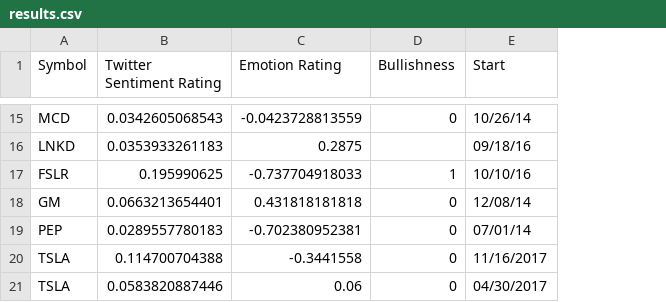
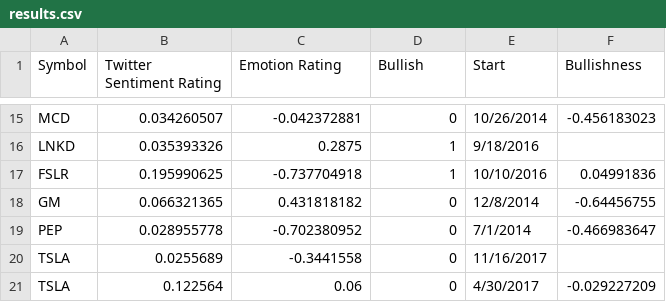
Before and after one commit to johndpope/STLTPredictor, a CSV file: app/knnPredictor/results.csv, drawn as a sheet; only a part is shown, gaps mark what is left out; the diff covers the shown part only; the diff names each change by its address in the sheet, - before the commit and + after, or states it on an @@ line.

```diff
--- a/app/knnPredictor/results.csv
+++ b/app/knnPredictor/results.csv
+column F (Bullishness), rows 15-21: -0.456183023 |  | 0.04991836 | -0.64456755 | -0.466983647 |  | -0.029227209
-D1: Bullishness
+D1: Bullish
-B15 (Twitter Sentiment Rating): 0.0342605068543
+B15 (Twitter Sentiment Rating): 0.034260507
-C15 (Emotion Rating): -0.0423728813559
+C15 (Emotion Rating): -0.042372881
-E15 (Start): 10/26/14
+E15 (Start): 10/26/2014
-B16 (Twitter Sentiment Rating): 0.0353933261183
+B16 (Twitter Sentiment Rating): 0.035393326
-D16 (Bullish): (empty)
+D16 (Bullish): 1
-E16 (Start): 09/18/16
+E16 (Start): 9/18/2016
-C17 (Emotion Rating): -0.737704918033
+C17 (Emotion Rating): -0.737704918
-E17 (Start): 10/10/16
+E17 (Start): 10/10/2016
-B18 (Twitter Sentiment Rating): 0.0663213654401
+B18 (Twitter Sentiment Rating): 0.066321365
-C18 (Emotion Rating): 0.431818181818
+C18 (Emotion Rating): 0.431818182
-E18 (Start): 12/08/14
+E18 (Start): 12/8/2014
-B19 (Twitter Sentiment Rating): 0.0289557780183
+B19 (Twitter Sentiment Rating): 0.028955778
-C19 (Emotion Rating): -0.702380952381
+C19 (Emotion Rating): -0.702380952
-E19 (Start): 07/01/14
+E19 (Start): 7/1/2014
-B20 (Twitter Sentiment Rating): 0.114700704388
+B20 (Twitter Sentiment Rating): 0.0255689
-B21 (Twitter Sentiment Rating): 0.0583820887446
+B21 (Twitter Sentiment Rating): 0.122564
-E21 (Start): 04/30/2017
+E21 (Start): 4/30/2017
```
Also changed, not shown: 32 edited cells elsewhere in this file, 1 other file.
